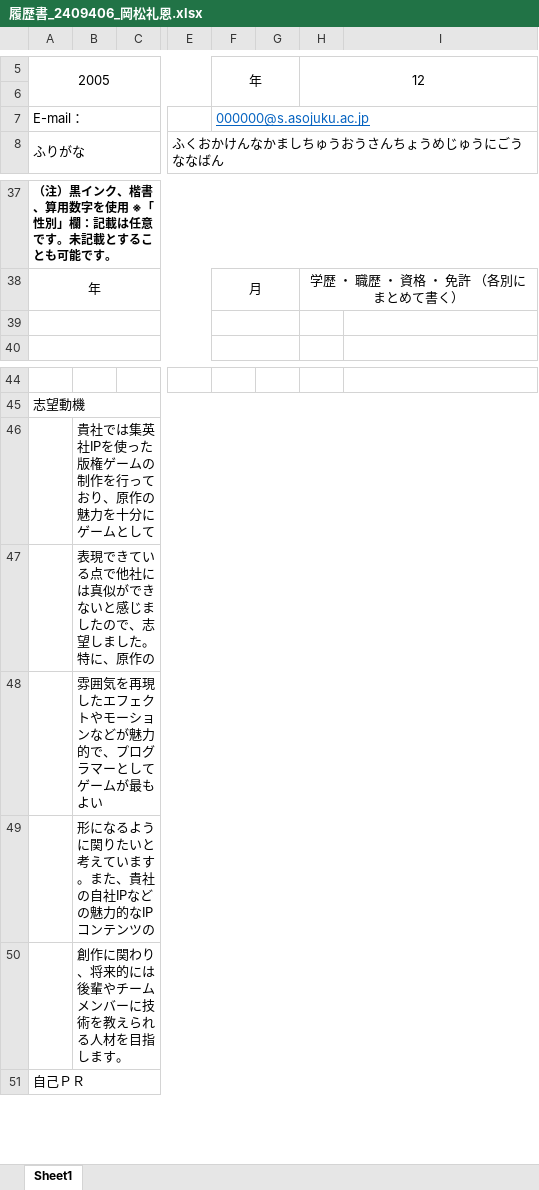
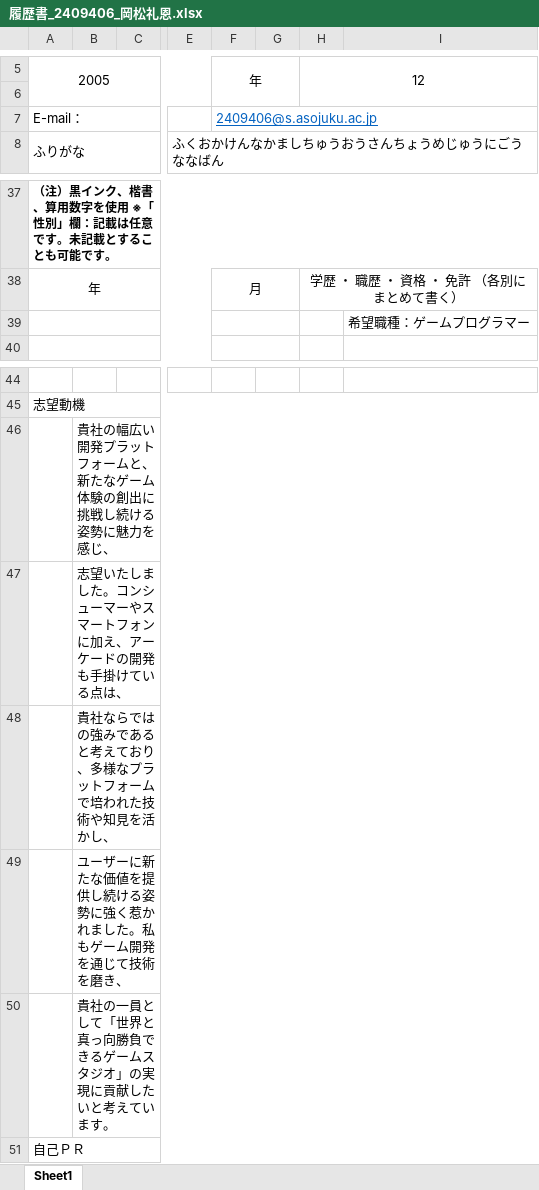
Before and after one commit to Dekkaimentikatu/NewGameProject, an Excel workbook: 参考資料/履歴書_2409406_岡松礼恩.xlsx, sheet Sheet1, drawn as a sheet; only a part is shown, gaps mark what is left out; values as stored, in another font and other column widths than the file's, no borders; charts and pictures not drawn; the diff names each change by its address in the sheet, - before the commit and + after, or states it on an @@ line.

Commit message:
2026/7/27
更新

```diff
--- a/参考資料/履歴書_2409406_岡松礼恩.xlsx (sheet Sheet1)
+++ b/参考資料/履歴書_2409406_岡松礼恩.xlsx (sheet Sheet1)
-F7: 000000@s.asojuku.ac.jp
+F7: 2409406@s.asojuku.ac.jp
-I39: (empty)
+I39: 希望職種：ゲームプログラマー
-B46: 貴社では集英社IPを使った版権ゲームの制作を行っており、原作の魅力を十分にゲームとして
+B46: 貴社の幅広い開発プラットフォームと、新たなゲーム体験の創出に挑戦し続ける姿勢に魅力を感じ、
-B47: 表現できている点で他社には真似ができないと感じましたので、志望しました。特に、原作の
+B47: 志望いたしました。コンシューマーやスマートフォンに加え、アーケードの開発も手掛けている点は、
-B48: 雰囲気を再現したエフェクトやモーションなどが魅力的で、プログラマーとしてゲームが最もよい
+B48: 貴社ならではの強みであると考えており、多様なプラットフォームで培われた技術や知見を活かし、
-B49: 形になるように関りたいと考えています。また、貴社の自社IPなどの魅力的なIPコンテンツの
+B49: ユーザーに新たな価値を提供し続ける姿勢に強く惹かれました。私もゲーム開発を通じて技術を磨き、
-B50: 創作に関わり、将来的には後輩やチームメンバーに技術を教えられる人材を目指します。
+B50: 貴社の一員として「世界と真っ向勝負できるゲームスタジオ」の実現に貢献したいと考えています。
```
